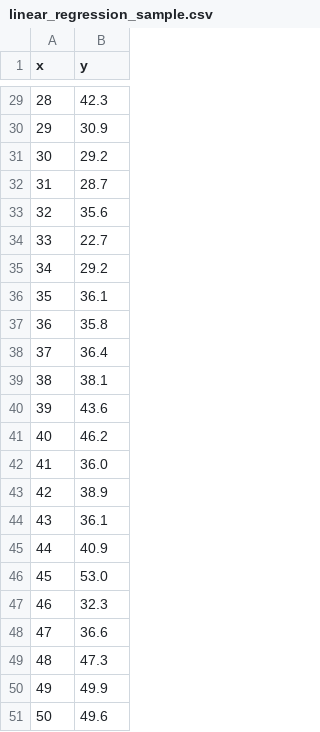
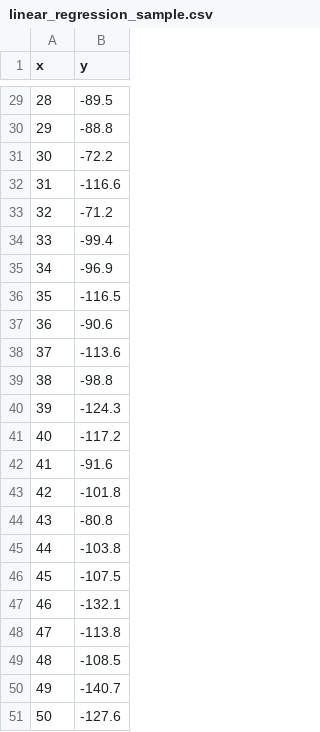
Before and after one commit to 26SpringML/LearningMachineLearning, a CSV file: Thelia/linear_regression_sample.csv, drawn as a sheet; only a part is shown, gaps mark what is left out; the diff covers the shown part only.

```diff
--- a/Thelia/linear_regression_sample.csv
+++ b/Thelia/linear_regression_sample.csv
@@ -29,23 +29,23 @@ x,y
-28,42.3
-29,30.9
-30,29.2
-31,28.7
-32,35.6
-33,22.7
-34,29.2
-35,36.1
-36,35.8
-37,36.4
-38,38.1
-39,43.6
-40,46.2
-41,36.0
-42,38.9
-43,36.1
-44,40.9
-45,53.0
-46,32.3
-47,36.6
-48,47.3
-49,49.9
-50,49.6
+28,-89.5
+29,-88.8
+30,-72.2
+31,-116.6
+32,-71.2
+33,-99.4
+34,-96.9
+35,-116.5
+36,-90.6
+37,-113.6
+38,-98.8
+39,-124.3
+40,-117.2
+41,-91.6
+42,-101.8
+43,-80.8
+44,-103.8
+45,-107.5
+46,-132.1
+47,-113.8
+48,-108.5
+49,-140.7
+50,-127.6
```
Also changed, not shown: 27 edited cells elsewhere in this file, 1 other file.
